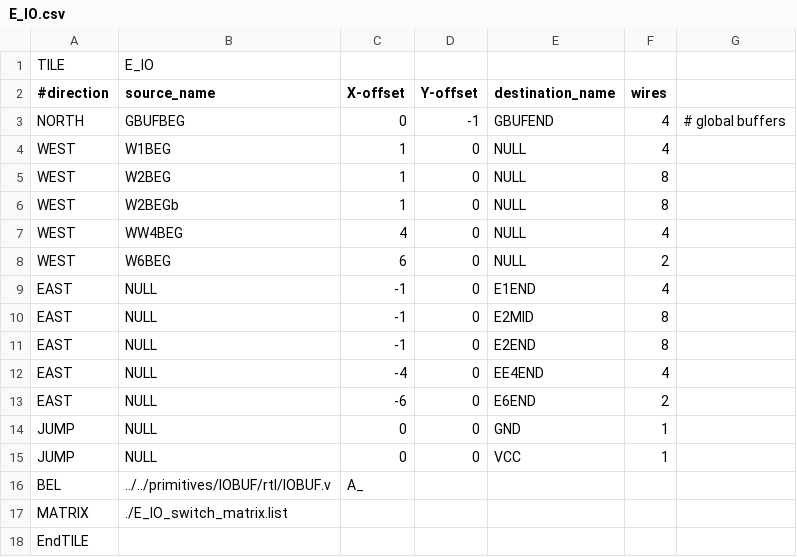
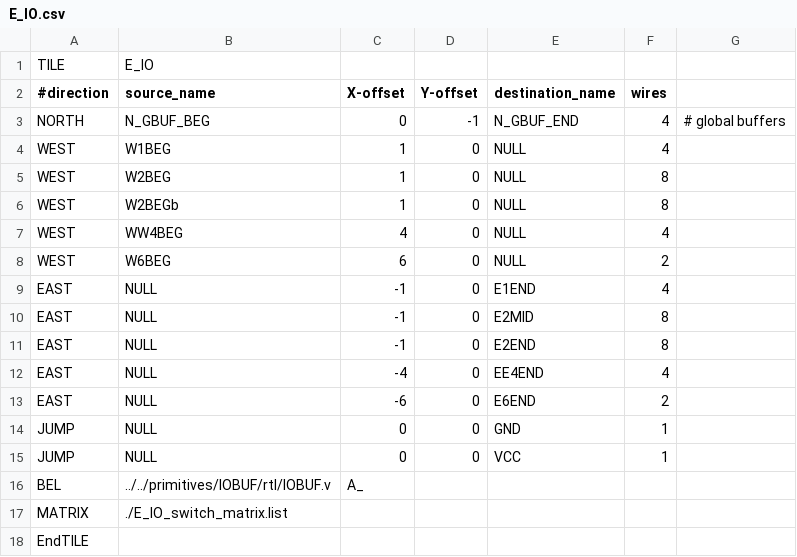
Before and after one commit to mole99/fabulous-tiles, a CSV file: tiles/E_IO/E_IO.csv, drawn as a sheet.

```diff
--- a/tiles/E_IO/E_IO.csv
+++ b/tiles/E_IO/E_IO.csv
@@ -2,3 +2,3 @@ TILE,E_IO,,,,,
 #direction,source_name,X-offset,Y-offset,destination_name,wires,
-NORTH,GBUFBEG,0,-1,GBUFEND,4,# global buffers
+NORTH,N_GBUF_BEG,0,-1,N_GBUF_END,4,# global buffers
 WEST,W1BEG,1,0,NULL,4,
```
Also changed, not shown: tiles/LUT4x8_C/LUT4x8_C.csv, tiles/N_IO/N_IO.csv, 42 other files.
